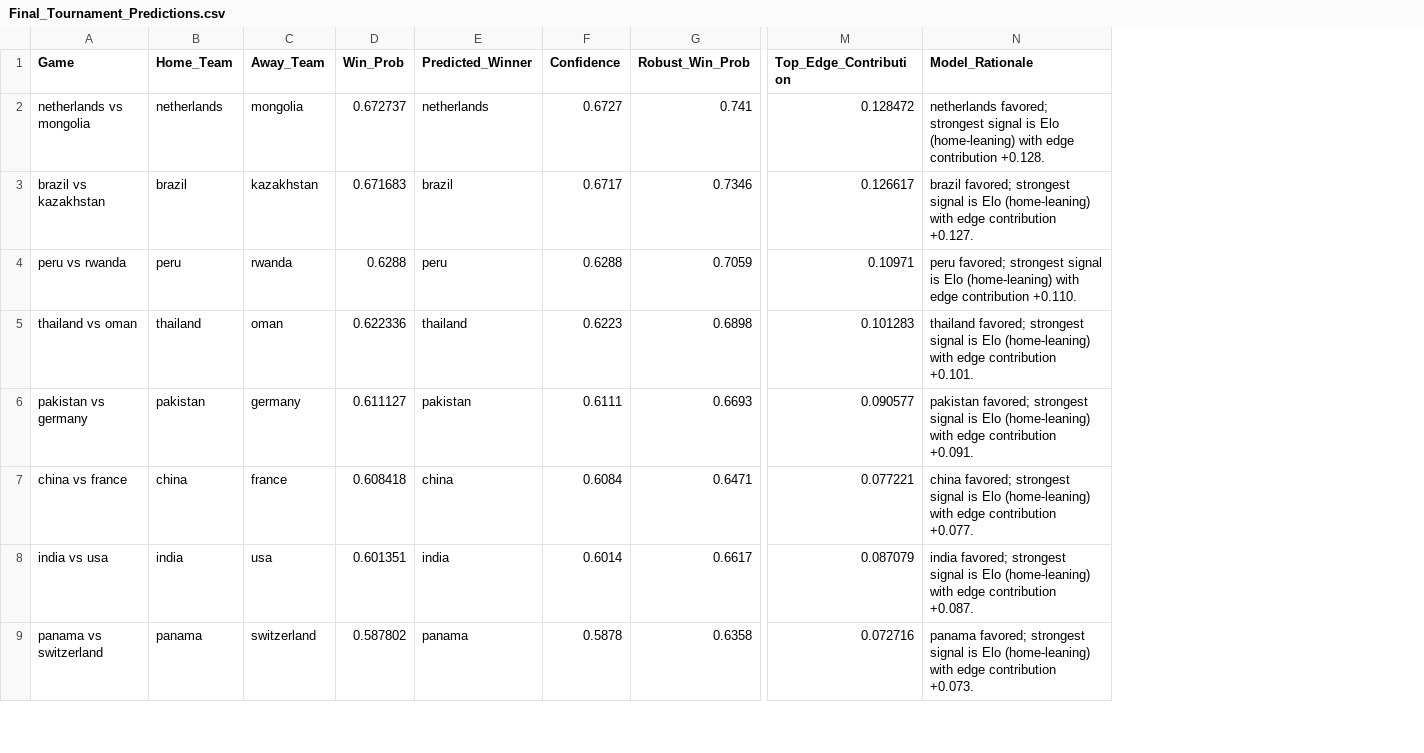
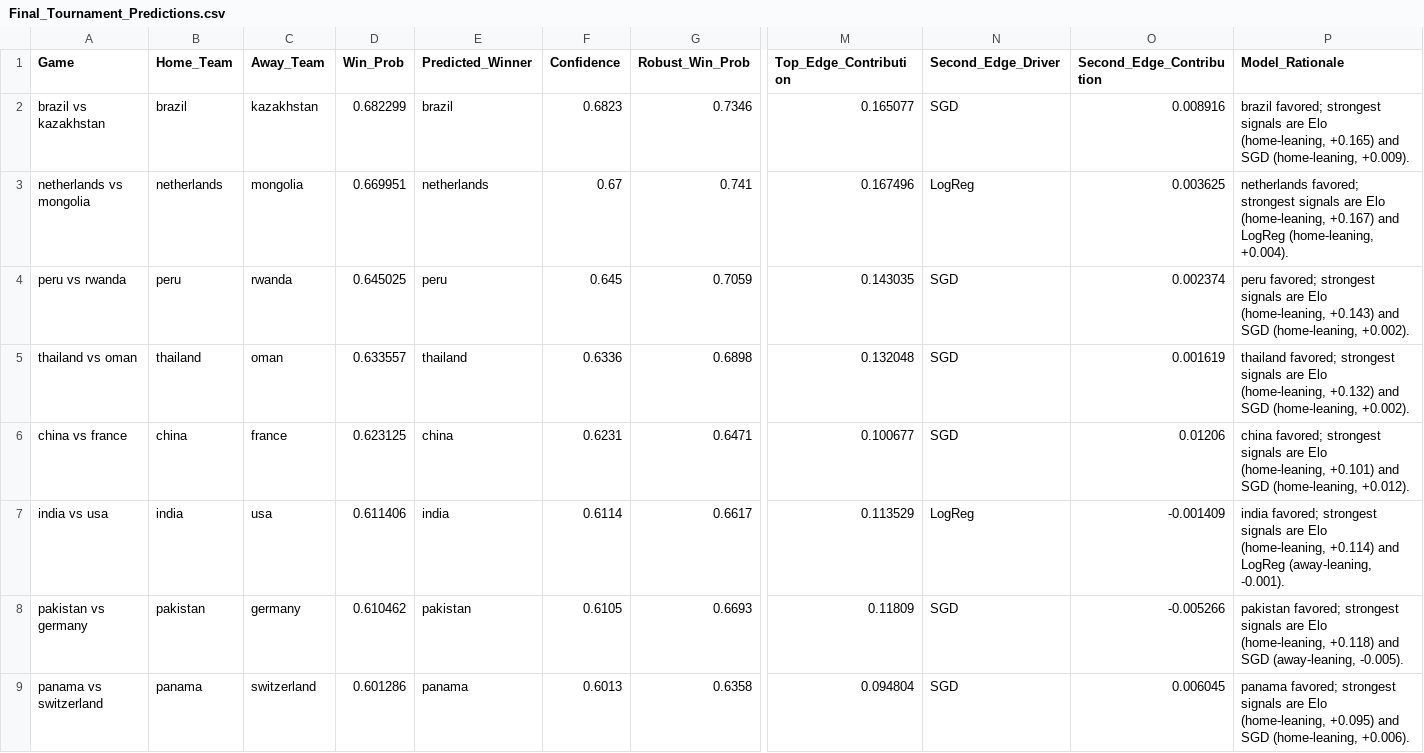
Before and after one commit to nalin1304/wharton-data-science-final, a CSV file: Final_Tournament_Predictions.csv, drawn as a sheet; only a part is shown, gaps mark what is left out; removed rows and columns are numbered as before the commit, all else as after; rows hold the shown columns only; the diff covers the shown part only; the diff names each change by its address in the sheet, - before the commit and + after, or states it on an @@ line.

```diff
--- a/Final_Tournament_Predictions.csv
+++ b/Final_Tournament_Predictions.csv
+column N (Second_Edge_Driver), rows 3-7: LogReg | SGD | SGD | SGD | LogReg; row 9: SGD
+column O (Second_Edge_Contribution), rows 3-7: 0.003625 | 0.002374 | 0.001619 | 0.01206 | -0.001409; row 9: 0.006045
+row 2: brazil vs kazakhstan | brazil | kazakhstan | 0.682299 | brazil | 0.6823 | 0.7346 | 0.165077 | SGD | 0.008916 | brazil favored; strongest signals are Elo (home-leaning, +0.165) and SGD (home-leaning, +0.009).
-D3 (Win_Prob): 0.672737
+D3 (Win_Prob): 0.669951
-F3 (Confidence): 0.6727
+F3 (Confidence): 0.67
-M3 (Top_Edge_Contribution): 0.128472
+M3 (Top_Edge_Contribution): 0.167496
-P3 (Model_Rationale): …favored; strongest signal is Elo (home-leaning) with edge contribution +0.128.
+P3 (Model_Rationale): …favored; strongest signals are Elo (home-leaning, +0.167) and LogReg (home-leaning, +0.004).
-row 3: brazil vs kazakhstan | brazil | kazakhstan | 0.671683 | brazil | 0.6717 | 0.7346 | 0.126617 | brazil favored; strongest signal is Elo (home-leaning) with edge contribution +0.127.
-D4 (Win_Prob): 0.6288
+D4 (Win_Prob): 0.645025
-F4 (Confidence): 0.6288
+F4 (Confidence): 0.645
-M4 (Top_Edge_Contribution): 0.10971
+M4 (Top_Edge_Contribution): 0.143035
-P4 (Model_Rationale): …favored; strongest signal is Elo (home-leaning) with edge contribution +0.110.
+P4 (Model_Rationale): …favored; strongest signals are Elo (home-leaning, +0.143) and SGD (home-leaning, +0.002).
-D5 (Win_Prob): 0.622336
+D5 (Win_Prob): 0.633557
-F5 (Confidence): 0.6223
+F5 (Confidence): 0.6336
-M5 (Top_Edge_Contribution): 0.101283
+M5 (Top_Edge_Contribution): 0.132048
-P5 (Model_Rationale): …favored; strongest signal is Elo (home-leaning) with edge contribution +0.101.
+P5 (Model_Rationale): …favored; strongest signals are Elo (home-leaning, +0.132) and SGD (home-leaning, +0.002).
-row 6: pakistan vs germany | pakistan | germany | 0.611127 | pakistan | 0.6111 | 0.6693 | 0.090577 | pakistan favored; strongest signal is Elo (home-leaning) with edge contribution +0.091.
-D6 (Win_Prob): 0.608418
+D6 (Win_Prob): 0.623125
-F6 (Confidence): 0.6084
+F6 (Confidence): 0.6231
-M6 (Top_Edge_Contribution): 0.077221
+M6 (Top_Edge_Contribution): 0.100677
-P6 (Model_Rationale): …favored; strongest signal is Elo (home-leaning) with edge contribution +0.077.
+P6 (Model_Rationale): …favored; strongest signals are Elo (home-leaning, +0.101) and SGD (home-leaning, +0.012).
-D7 (Win_Prob): 0.601351
+D7 (Win_Prob): 0.611406
-F7 (Confidence): 0.6014
+F7 (Confidence): 0.6114
-M7 (Top_Edge_Contribution): 0.087079
+M7 (Top_Edge_Contribution): 0.113529
-P7 (Model_Rationale): …favored; strongest signal is Elo (home-leaning) with edge contribution +0.087.
+P7 (Model_Rationale): …favored; strongest signals are Elo (home-leaning, +0.114) and LogReg (away-leaning, -0.001).
+row 8: pakistan vs germany | pakistan | germany | 0.610462 | pakistan | 0.6105 | 0.6693 | 0.11809 | SGD | -0.005266 | pakistan favored; strongest signals are Elo (home-leaning, +0.118) and SGD (away-leaning, -0.005).
-D9 (Win_Prob): 0.587802
+D9 (Win_Prob): 0.601286
-F9 (Confidence): 0.5878
+F9 (Confidence): 0.6013
-M9 (Top_Edge_Contribution): 0.072716
+M9 (Top_Edge_Contribution): 0.094804
-P9 (Model_Rationale): …favored; strongest signal is Elo (home-leaning) with edge contribution +0.073.
+P9 (Model_Rationale): …favored; strongest signals are Elo (home-leaning, +0.095) and SGD (home-leaning, +0.006).
```
Also changed, not shown: 1 added row, 1 removed row and 28 edited cells elsewhere in this file, 1B_Line_Disparity_Rankings.csv, Final_Leakage_Overfit_Summary.csv, 24 other files.
